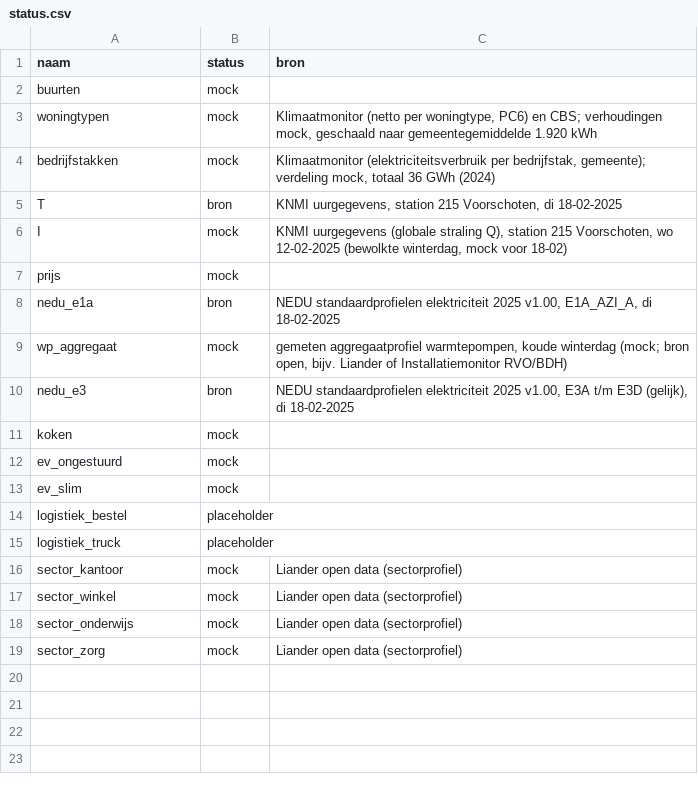
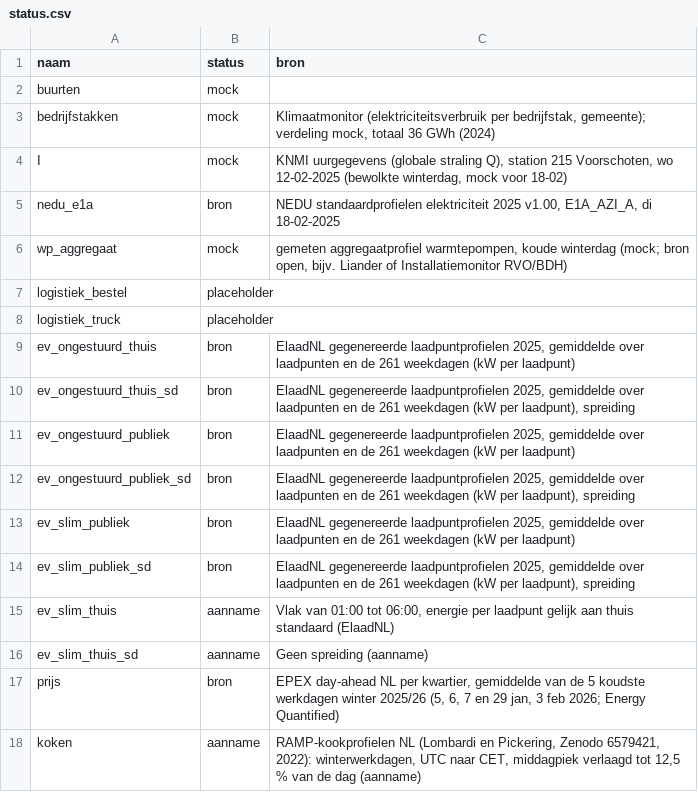
Before and after one commit to ottofabius-krachtwerk/netbelasting-oegstgeest, a CSV file: data/mock/status.csv, drawn as a sheet; removed rows and columns are numbered as before the commit, all else as after; the diff names each change by its address in the sheet, - before the commit and + after, or states it on an @@ line.

```diff
--- a/data/mock/status.csv
+++ b/data/mock/status.csv
-row 3: woningtypen | mock | Klimaatmonitor (netto per woningtype, PC6) en CBS; verhoudingen mock, geschaald naar gemeentegemiddelde 1.920 kWh
-row 5: T | bron | KNMI uurgegevens, station 215 Voorschoten, di 18-02-2025
-row 7: prijs | mock
-row 10: nedu_e3 | bron | NEDU standaardprofielen elektriciteit 2025 v1.00, E3A t/m E3D (gelijk), di 18-02-2025
-row 11: koken | mock
-row 12: ev_ongestuurd | mock
-row 13: ev_slim | mock
-row 16: sector_kantoor | mock | Liander open data (sectorprofiel)
-row 17: sector_winkel | mock | Liander open data (sectorprofiel)
-row 18: sector_onderwijs | mock | Liander open data (sectorprofiel)
-row 19: sector_zorg | mock | Liander open data (sectorprofiel)
+row 9: ev_ongestuurd_thuis | bron | ElaadNL gegenereerde laadpuntprofielen 2025, gemiddelde over laadpunten en de 261 weekdagen (kW per laadpunt)
+row 10: ev_ongestuurd_thuis_sd | bron | ElaadNL gegenereerde laadpuntprofielen 2025, gemiddelde over laadpunten en de 261 weekdagen (kW per laadpunt), spreiding
+row 11: ev_ongestuurd_publiek | bron | ElaadNL gegenereerde laadpuntprofielen 2025, gemiddelde over laadpunten en de 261 weekdagen (kW per laadpunt)
+row 12: ev_ongestuurd_publiek_sd | bron | ElaadNL gegenereerde laadpuntprofielen 2025, gemiddelde over laadpunten en de 261 weekdagen (kW per laadpunt), spreiding
+row 13: ev_slim_publiek | bron | ElaadNL gegenereerde laadpuntprofielen 2025, gemiddelde over laadpunten en de 261 weekdagen (kW per laadpunt)
+row 14: ev_slim_publiek_sd | bron | ElaadNL gegenereerde laadpuntprofielen 2025, gemiddelde over laadpunten en de 261 weekdagen (kW per laadpunt), spreiding
+row 15: ev_slim_thuis | aanname | Vlak van 01:00 tot 06:00, energie per laadpunt gelijk aan thuis standaard (ElaadNL)
+row 16: ev_slim_thuis_sd | aanname | Geen spreiding (aanname)
+row 17: prijs | bron | EPEX day-ahead NL per kwartier, gemiddelde van de 5 koudste werkdagen winter 2025/26 (5, 6, 7 en 29 jan, 3 feb 2026; Energy Quantified)
+row 18: koken | aanname | RAMP-kookprofielen NL (Lombardi en Pickering, Zenodo 6579421, 2022): winterwerkdagen, UTC naar CET, middagpiek verlaagd tot 12,5 % van de dag (aanname)
```
Also changed, not shown: data/mock/buurten.csv, data/mock/parameters.csv, 29 other files.
